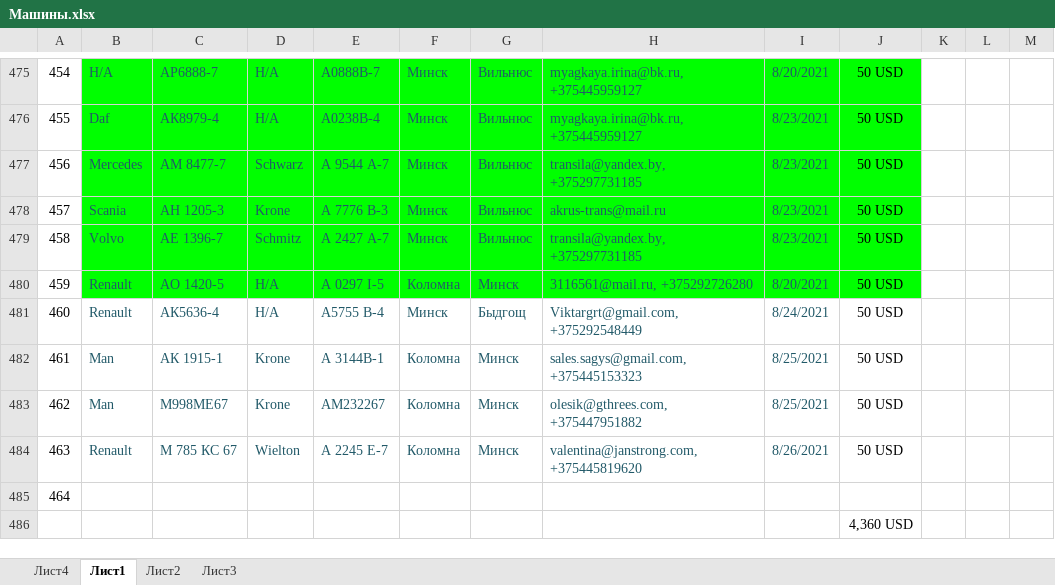
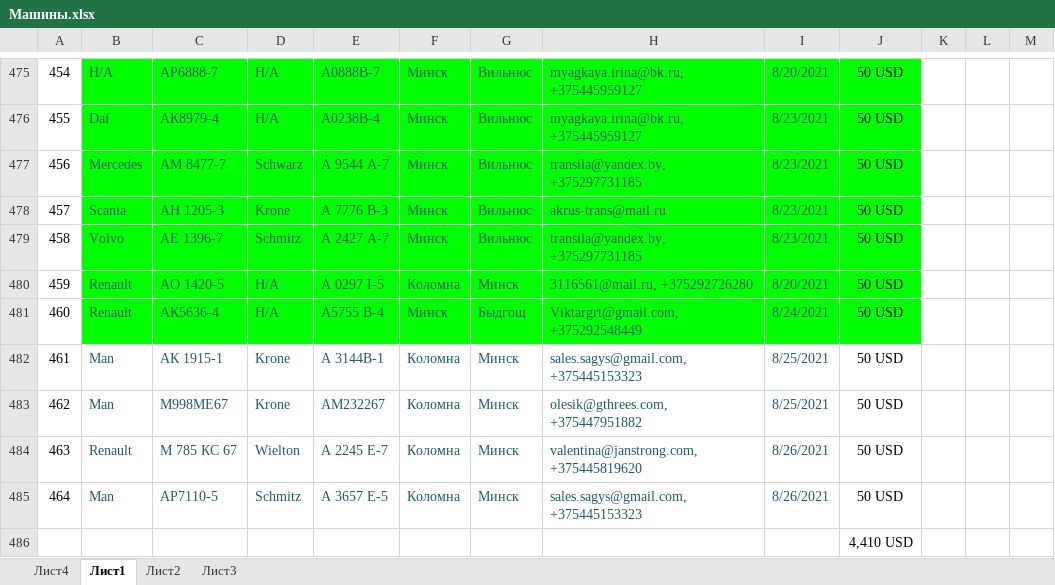
Before and after one commit to rutraq/Logistic, an Excel workbook: Машины.xlsx, sheet Лист1, drawn as a sheet; only a part is shown, gaps mark what is left out; values as stored, in another font and other column widths than the file's, no borders; the diff names each change by its address in the sheet, - before the commit and + after, or states it on an @@ line.

Commit message:
машины

```diff
--- a/Машины.xlsx (sheet Лист1)
+++ b/Машины.xlsx (sheet Лист1)
-B481:J481 fill: none
+B481:J481 fill: #00FF00
-B485: (empty)
+B485: Man
-C485: (empty)
+C485: AP7110-5
-D485: (empty)
+D485: Schmitz
-E485: (empty)
+E485: А 3657 Е-5
-F485: (empty)
+F485: Коломна
-G485: (empty)
+G485: Минск
-H485: (empty)
+H485: sales.sagys@gmail.com, +375445153323
-I485: (empty)
+I485: 8/26/2021
-J485: (empty)
+J485: 50 USD
-J486: 4,360 USD
+J486: 4,410 USD
```
Also changed, not shown: 2 other files.
